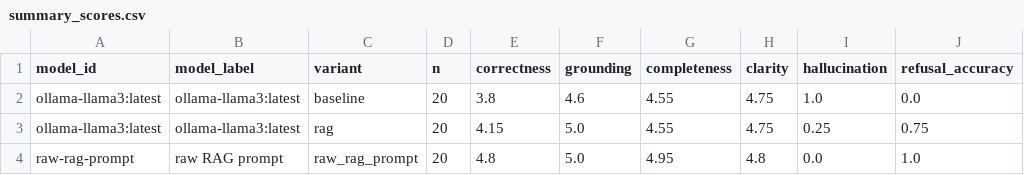
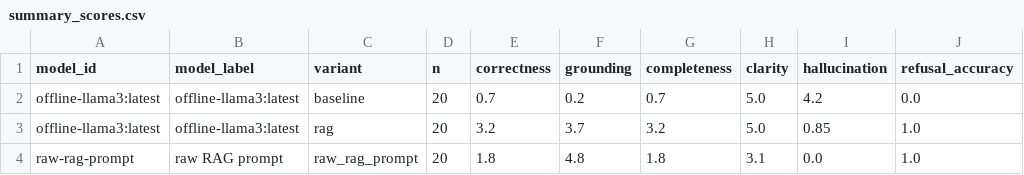
Before and after one commit to UL-FRI-NLP-Course/ul-fri-nlp-course-project-2025-2026-sickerthanasnicker, a CSV file: evaluation/results/summary_scores.csv, drawn as a sheet.

Commit message:
Fix evaluation metrics and improve report structure
- Updated retrieval_summary.csv to reflect a more precise answerable hit rate.
- Modified summary_scores.csv to include new model evaluations and corrected values.
- Enhanced visualize_results.py to handle matplotlib import errors gracefully and added markdown for chart availability.
- Adjusted vote_eval.py to ensure consistent CSV formatting.
- Revised report.bib to update references and improve formatting.
- Updated report.tex to refine the abstract, motivation, related work, corpus analysis, and evaluation sections.
- Added requirements.txt to specify necessary dependencies for the project.

```diff
--- a/evaluation/results/summary_scores.csv
+++ b/evaluation/results/summary_scores.csv
@@ -1,4 +1,4 @@
 model_id,model_label,variant,n,correctness,grounding,completeness,clarity,hallucination,refusal_accuracy
-ollama-llama3:latest,ollama-llama3:latest,baseline,20,3.8,4.6,4.55,4.75,1.0,0.0
-ollama-llama3:latest,ollama-llama3:latest,rag,20,4.15,5.0,4.55,4.75,0.25,0.75
-raw-rag-prompt,raw RAG prompt,raw_rag_prompt,20,4.8,5.0,4.95,4.8,0.0,1.0
+offline-llama3:latest,offline-llama3:latest,baseline,20,0.7,0.2,0.7,5.0,4.2,0.0
+offline-llama3:latest,offline-llama3:latest,rag,20,3.2,3.7,3.2,5.0,0.85,1.0
+raw-rag-prompt,raw RAG prompt,raw_rag_prompt,20,1.8,4.8,1.8,3.1,0.0,1.0
```
Also changed, not shown: evaluation/results/optimization/optimization_summary.csv, 20 other files.
